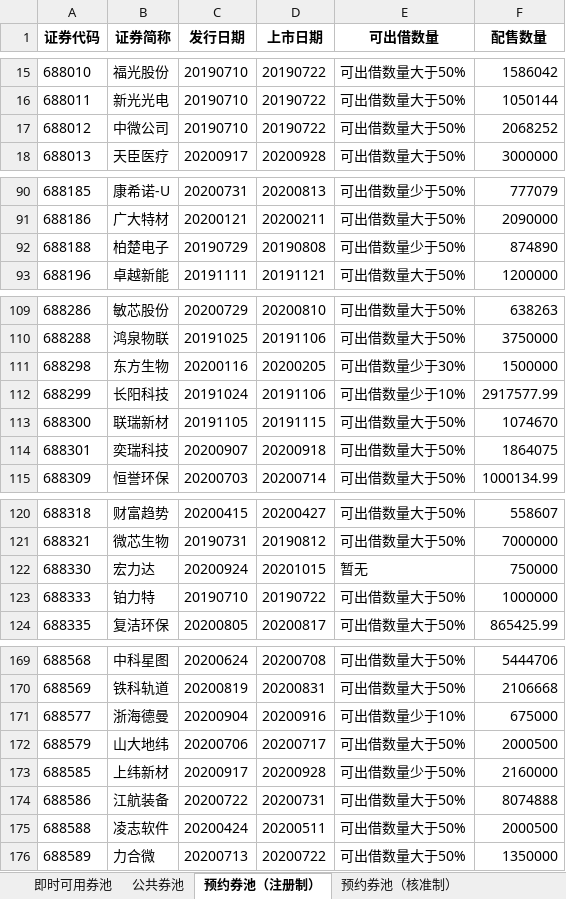
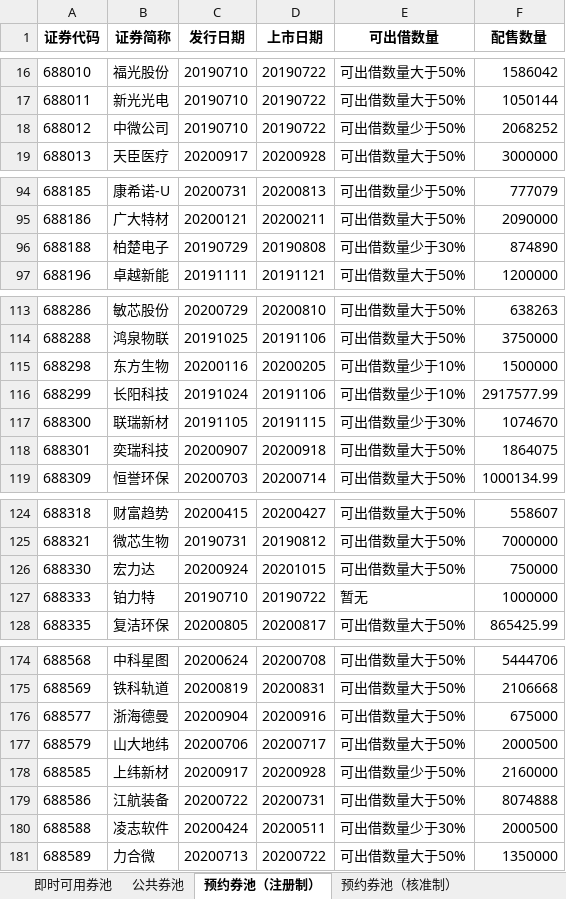
Before and after one commit to Maxincer/autot0, an Excel workbook: data/input/marginable_secpools/20201105_marginable_secpools_from_hait.xlsx, sheet 预约券池（注册制）, drawn as a sheet; only a part is shown, gaps mark what is left out; values as stored, in another font and other column widths than the file's, no borders; addresses are those after the commit; the diff covers the shown part only; the diff names each change by its address in the sheet, - before the commit and + after, or states it on an @@ line.

```diff
--- a/data/input/marginable_secpools/20201105_marginable_secpools_from_hait.xlsx (sheet 预约券池（注册制）)
+++ b/data/input/marginable_secpools/20201105_marginable_secpools_from_hait.xlsx (sheet 预约券池（注册制）)
-E18 (可出借数量): 可出借数量大于50%
+E18 (可出借数量): 可出借数量少于50%
-E96 (可出借数量): 可出借数量少于50%
+E96 (可出借数量): 可出借数量少于30%
-E115 (可出借数量): 可出借数量少于30%
+E115 (可出借数量): 可出借数量少于10%
-E117 (可出借数量): 可出借数量大于50%
+E117 (可出借数量): 可出借数量少于30%
-E126 (可出借数量): 暂无
+E126 (可出借数量): 可出借数量大于50%
-E127 (可出借数量): 可出借数量大于50%
+E127 (可出借数量): 暂无
-E176 (可出借数量): 可出借数量少于10%
+E176 (可出借数量): 可出借数量大于50%
-E180 (可出借数量): 可出借数量大于50%
+E180 (可出借数量): 可出借数量少于30%
```
Also changed, not shown: 5 added rows and 16 edited cells elsewhere in this sheet, sheet 预约券池（核准制）, sheet 即时可用券池, sheet 公共券池, data/input/marginable_secpools/20201102_marginable_secpools_from_hait.xlsx, data/input/marginable_secpools/20201103_marginable_secpools_from_hait.xlsx, 11 other files.
